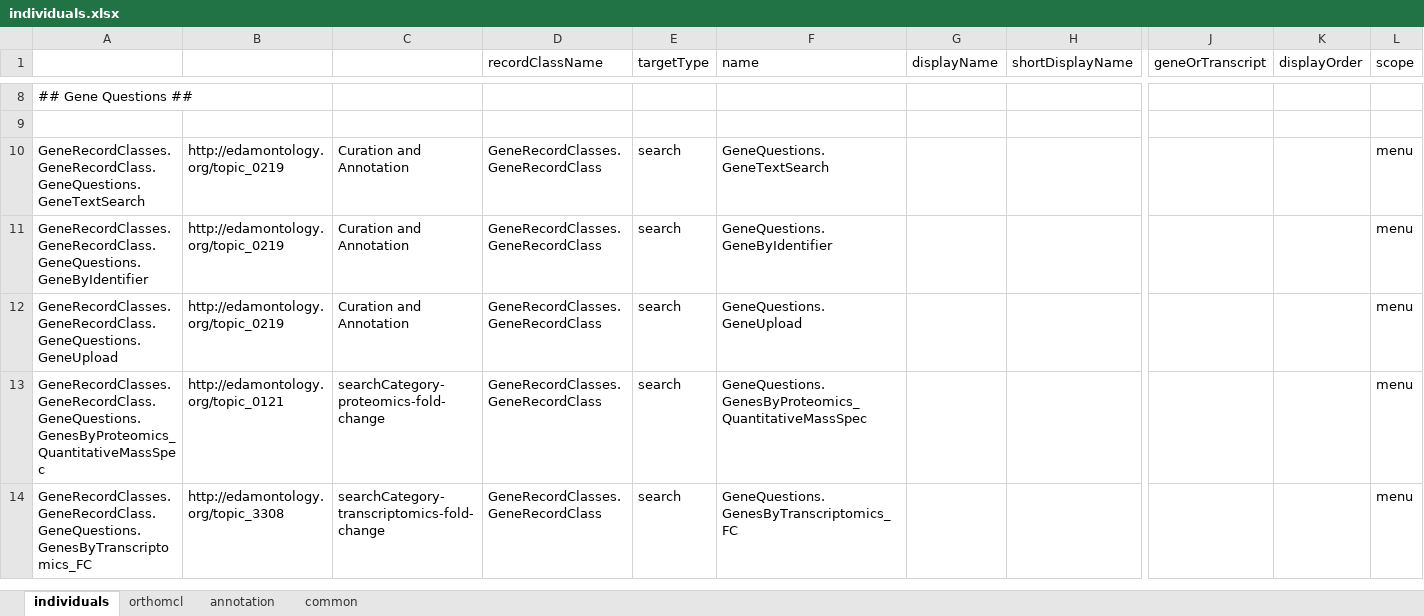
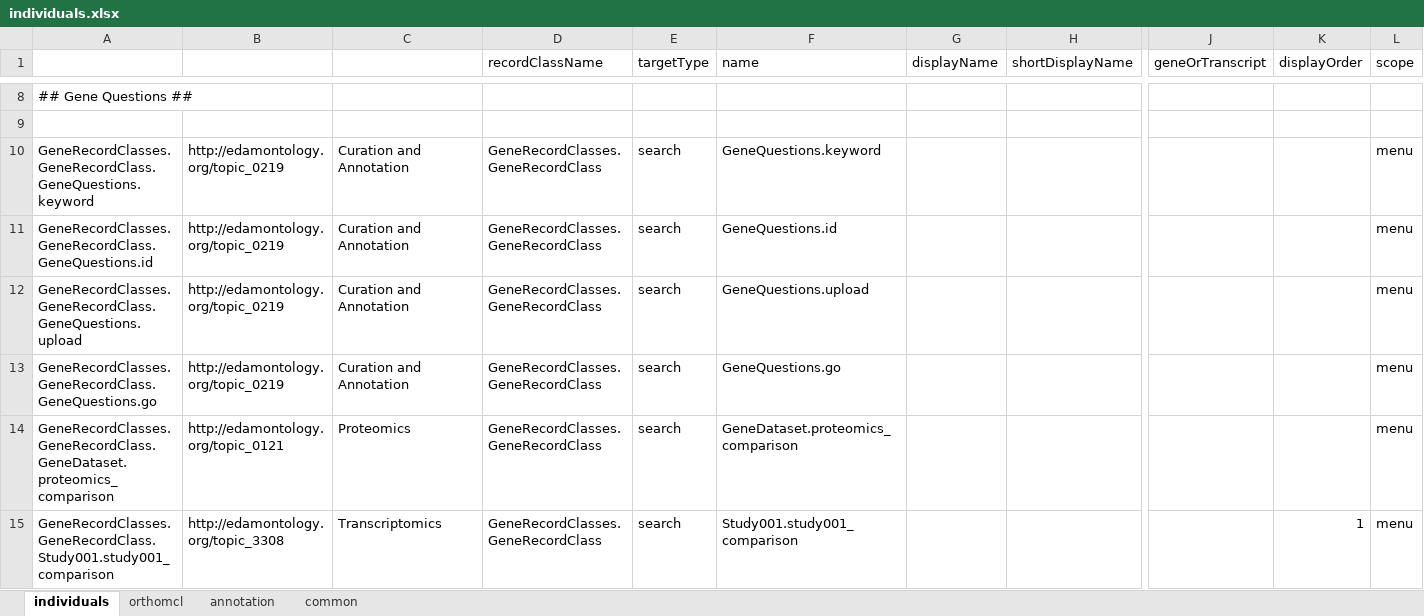
Before and after one commit to ErythronDB/ErythronDBWebsite, an Excel workbook: Model/lib/wdk/ontology/individuals.xlsx, sheet individuals, drawn as a sheet; only a part is shown, gaps mark what is left out; values as stored, in another font and other column widths than the file's, no borders; addresses are those after the commit; rows hold the shown columns only; the diff covers the shown part only; the diff names each change by its address in the sheet, - before the commit and + after, or states it on an @@ line.

Commit message:
menu search/go

```diff
--- a/Model/lib/wdk/ontology/individuals.xlsx (sheet individuals)
+++ b/Model/lib/wdk/ontology/individuals.xlsx (sheet individuals)
-A10: GeneRecordClasses.GeneRecordClass.GeneQuestions.GeneTextSearch
+A10: GeneRecordClasses.GeneRecordClass.GeneQuestions.keyword
-F10 (name): GeneQuestions.GeneTextSearch
+F10 (name): GeneQuestions.keyword
-A11: GeneRecordClasses.GeneRecordClass.GeneQuestions.GeneByIdentifier
+A11: GeneRecordClasses.GeneRecordClass.GeneQuestions.id
-F11 (name): GeneQuestions.GeneByIdentifier
+F11 (name): GeneQuestions.id
-A12: GeneRecordClasses.GeneRecordClass.GeneQuestions.GeneUpload
+A12: GeneRecordClasses.GeneRecordClass.GeneQuestions.upload
-F12 (name): GeneQuestions.GeneUpload
+F12 (name): GeneQuestions.upload
+row 13: GeneRecordClasses.GeneRecordClass.GeneQuestions.go | http://edamontology.org/topic_0219 | Curation and Annotation | GeneRecordClasses.GeneRecordClass | search | GeneQuestions.go |  |  |  |  | menu
-A14: GeneRecordClasses.GeneRecordClass.GeneQuestions.GenesByProteomics_QuantitativeMassSpec
+A14: GeneRecordClasses.GeneRecordClass.GeneDataset.proteomics_comparison
-C14: searchCategory-proteomics-fold-change
+C14: Proteomics
-F14 (name): GeneQuestions.GenesByProteomics_QuantitativeMassSpec
+F14 (name): GeneDataset.proteomics_comparison
-A15: GeneRecordClasses.GeneRecordClass.GeneQuestions.GenesByTranscriptomics_FC
+A15: GeneRecordClasses.GeneRecordClass.Study001.study001_comparison
-C15: searchCategory-transcriptomics-fold-change
+C15: Transcriptomics
-F15 (name): GeneQuestions.GenesByTranscriptomics_FC
+F15 (name): Study001.study001_comparison
-K15 (displayOrder): (empty)
+K15 (displayOrder): 1
```
Also changed, not shown: 1 added row, 1 removed row and 36 edited cells elsewhere in this sheet, 9 other files.
